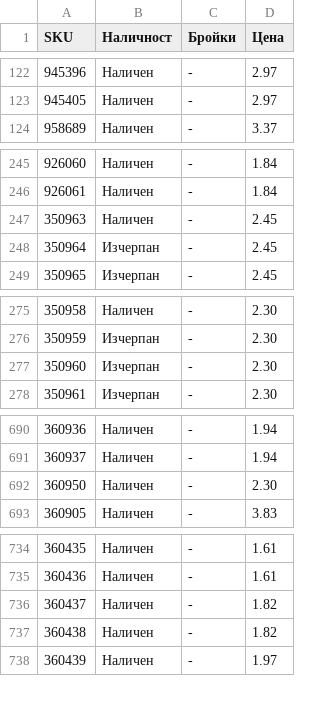
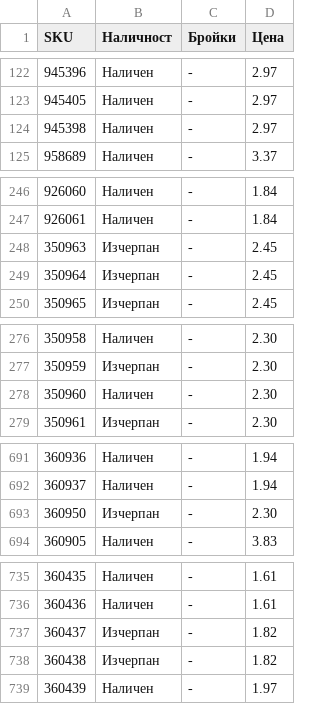
Before and after one commit to vladi1199/proba5, a CSV file: proba5/results_filstar.csv, drawn as a sheet; only a part is shown, gaps mark what is left out; the diff covers the shown part only.

```diff
--- a/proba5/results_filstar.csv
+++ b/proba5/results_filstar.csv
@@ -123,2 +123,3 @@ SKU,Наличност,Бройки,Цена
 945405,Наличен,-,2.97
+945398,Наличен,-,2.97
 958689,Наличен,-,3.37
@@ -246,3 +247,3 @@ SKU,Наличност,Бройки,Цена
 926061,Наличен,-,1.84
-350963,Наличен,-,2.45
+350963,Изчерпан,-,2.45
 350964,Изчерпан,-,2.45
@@ -276,3 +277,3 @@ SKU,Наличност,Бройки,Цена
 350959,Изчерпан,-,2.30
-350960,Изчерпан,-,2.30
+350960,Наличен,-,2.30
 350961,Изчерпан,-,2.30
@@ -691,3 +692,3 @@ SKU,Наличност,Бройки,Цена
 360937,Наличен,-,1.94
-360950,Наличен,-,2.30
+360950,Изчерпан,-,2.30
 360905,Наличен,-,3.83
@@ -735,4 +736,4 @@ SKU,Наличност,Бройки,Цена
 360436,Наличен,-,1.61
-360437,Наличен,-,1.82
-360438,Наличен,-,1.82
+360437,Изчерпан,-,1.82
+360438,Изчерпан,-,1.82
 360439,Наличен,-,1.97
```
Also changed, not shown: 1 edited cell elsewhere in this file, proba5/not_found_filstar.csv, 1 other file.
